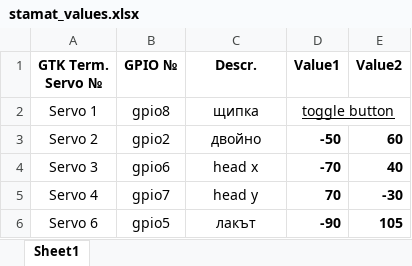
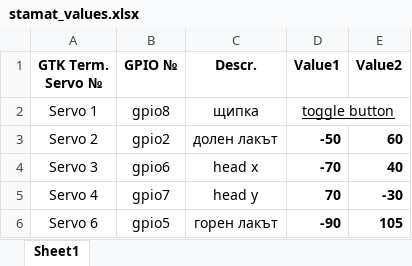
Before and after one commit to milentsolov64/hack2018-space, an Excel workbook: stamat_values.xlsx, sheet Sheet1, drawn as a sheet; values as stored, in another font and other column widths than the file's, no borders; the diff names each change by its address in the sheet, - before the commit and + after, or states it on an @@ line.

```diff
--- a/stamat_values.xlsx (sheet Sheet1)
+++ b/stamat_values.xlsx (sheet Sheet1)
-C3 (Descr.): двойно
+C3 (Descr.): долен лакът
-C6 (Descr.): лакът
+C6 (Descr.): горен лакът
```
Also changed, not shown: 8 other files.
